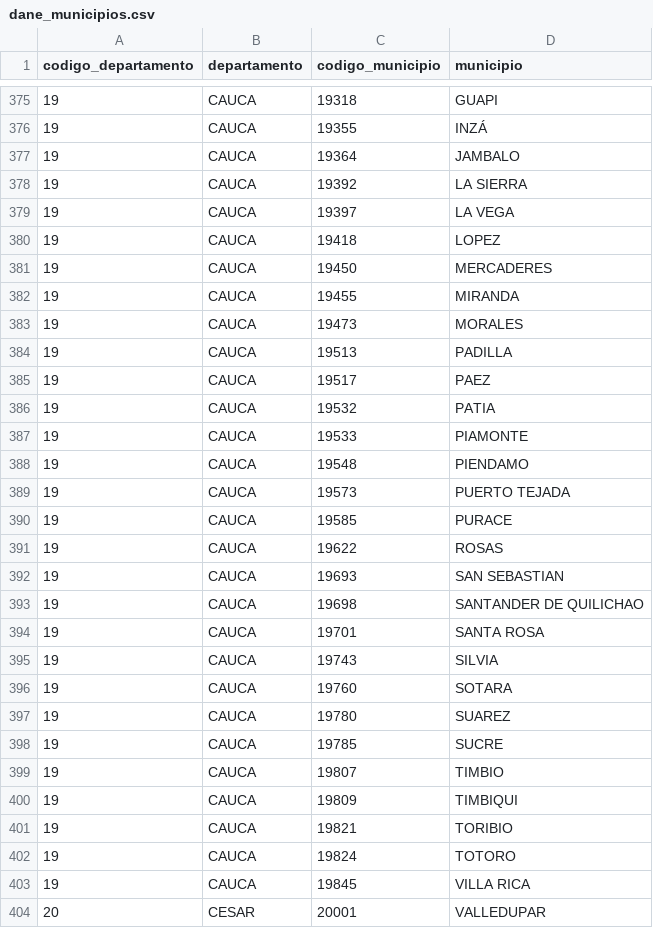
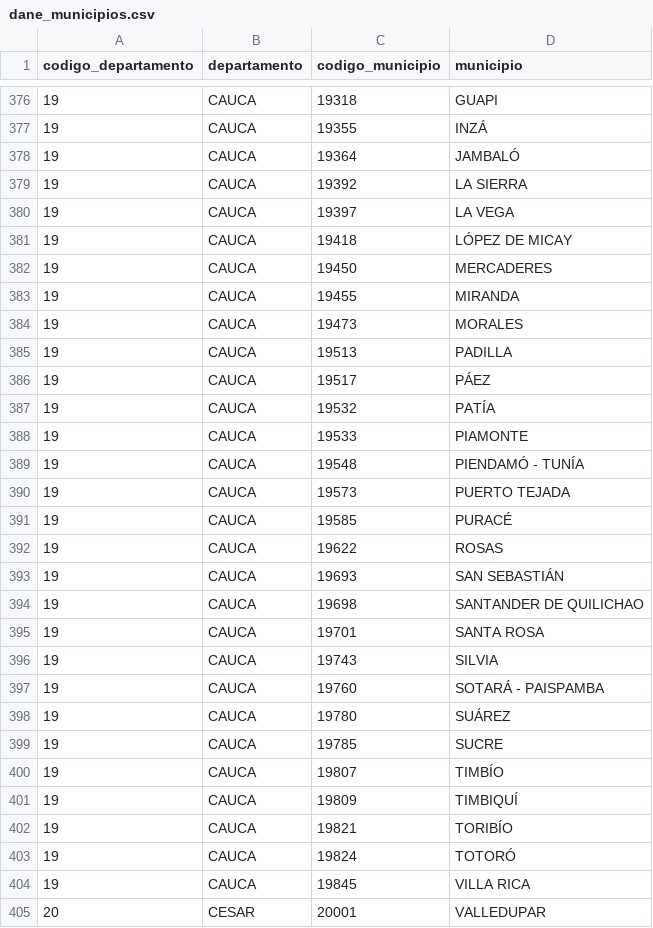
Before and after one commit to Andrezx16/etl, a CSV file: backend/data/catalogos/dane_municipios.csv, drawn as a sheet; only a part is shown, gaps mark what is left out; the diff covers the shown part only.

```diff
--- a/backend/data/catalogos/dane_municipios.csv
+++ b/backend/data/catalogos/dane_municipios.csv
@@ -376,6 +377,6 @@ codigo_departamento,departamento,codigo_municipio,municipio
 19,CAUCA,19355,INZÁ
-19,CAUCA,19364,JAMBALO
+19,CAUCA,19364,JAMBALÓ
 19,CAUCA,19392,LA SIERRA
 19,CAUCA,19397,LA VEGA
-19,CAUCA,19418,LOPEZ
+19,CAUCA,19418,LÓPEZ DE MICAY
 19,CAUCA,19450,MERCADERES
@@ -384,10 +385,10 @@ codigo_departamento,departamento,codigo_municipio,municipio
 19,CAUCA,19513,PADILLA
-19,CAUCA,19517,PAEZ
-19,CAUCA,19532,PATIA
+19,CAUCA,19517,PÁEZ
+19,CAUCA,19532,PATÍA
 19,CAUCA,19533,PIAMONTE
-19,CAUCA,19548,PIENDAMO
+19,CAUCA,19548,PIENDAMÓ - TUNÍA
 19,CAUCA,19573,PUERTO TEJADA
-19,CAUCA,19585,PURACE
+19,CAUCA,19585,PURACÉ
 19,CAUCA,19622,ROSAS
-19,CAUCA,19693,SAN SEBASTIAN
+19,CAUCA,19693,SAN SEBASTIÁN
 19,CAUCA,19698,SANTANDER DE QUILICHAO
@@ -395,9 +396,9 @@ codigo_departamento,departamento,codigo_municipio,municipio
 19,CAUCA,19743,SILVIA
-19,CAUCA,19760,SOTARA
-19,CAUCA,19780,SUAREZ
+19,CAUCA,19760,SOTARÁ - PAISPAMBA
+19,CAUCA,19780,SUÁREZ
 19,CAUCA,19785,SUCRE
-19,CAUCA,19807,TIMBIO
-19,CAUCA,19809,TIMBIQUI
-19,CAUCA,19821,TORIBIO
-19,CAUCA,19824,TOTORO
+19,CAUCA,19807,TIMBÍO
+19,CAUCA,19809,TIMBIQUÍ
+19,CAUCA,19821,TORIBÍO
+19,CAUCA,19824,TOTORÓ
 19,CAUCA,19845,VILLA RICA
```
Also changed, not shown: 4 added rows, 2 removed rows and 116 edited cells elsewhere in this file, 8 other files.
